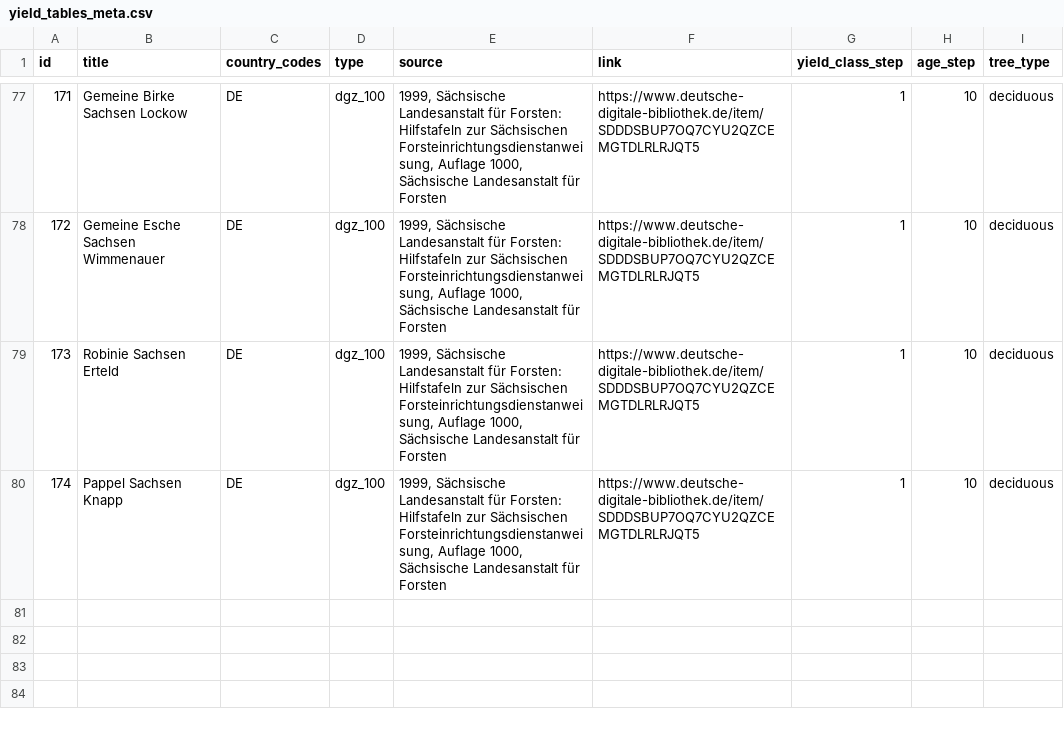
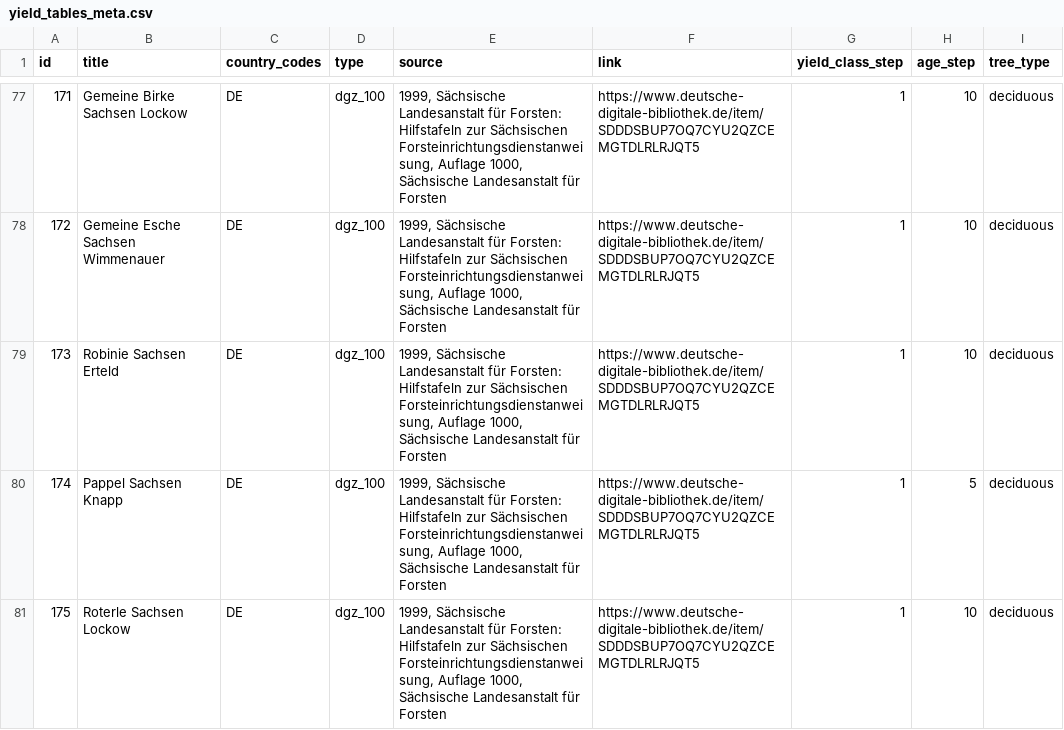
Before and after one commit to treely/openyieldtables, a CSV file: src/openyieldtables/data/yield_tables_meta.csv, drawn as a sheet; only a part is shown, gaps mark what is left out.

```diff
--- a/src/openyieldtables/data/yield_tables_meta.csv
+++ b/src/openyieldtables/data/yield_tables_meta.csv
@@ -79,2 +79,3 @@ id;title;country_codes;type;source;link;yield_class_step;age_step;tree_type
 173;Robinie Sachsen Erteld;DE;dgz_100;1999, Sächsische Landesanstalt für Forsten: Hilfstafeln zur Sächsischen Forsteinrichtungsdienstanweisung, Auflage 1000, Sächsische Landesanstalt für Forsten;https://www.deutsche-digitale-bibliothek.de/item/SDDDSBUP7OQ7CYU2QZCEMGTDLRLRJQT5;1;10;deciduous
-174;Pappel Sachsen Knapp;DE;dgz_100;1999, Sächsische Landesanstalt für Forsten: Hilfstafeln zur Sächsischen Forsteinrichtungsdienstanweisung, Auflage 1000, Sächsische Landesanstalt für Forsten;https://www.deutsche-digitale-bibliothek.de/item/SDDDSBUP7OQ7CYU2QZCEMGTDLRLRJQT5;1;10;deciduous
+174;Pappel Sachsen Knapp;DE;dgz_100;1999, Sächsische Landesanstalt für Forsten: Hilfstafeln zur Sächsischen Forsteinrichtungsdienstanweisung, Auflage 1000, Sächsische Landesanstalt für Forsten;https://www.deutsche-digitale-bibliothek.de/item/SDDDSBUP7OQ7CYU2QZCEMGTDLRLRJQT5;1;5;deciduous
+175;Roterle Sachsen Lockow;DE;dgz_100;1999, Sächsische Landesanstalt für Forsten: Hilfstafeln zur Sächsischen Forsteinrichtungsdienstanweisung, Auflage 1000, Sächsische Landesanstalt für Forsten;https://www.deutsche-digitale-bibliothek.de/item/SDDDSBUP7OQ7CYU2QZCEMGTDLRLRJQT5;1;10;deciduous
```
Also changed, not shown: src/openyieldtables/data/yield_tables.csv.
